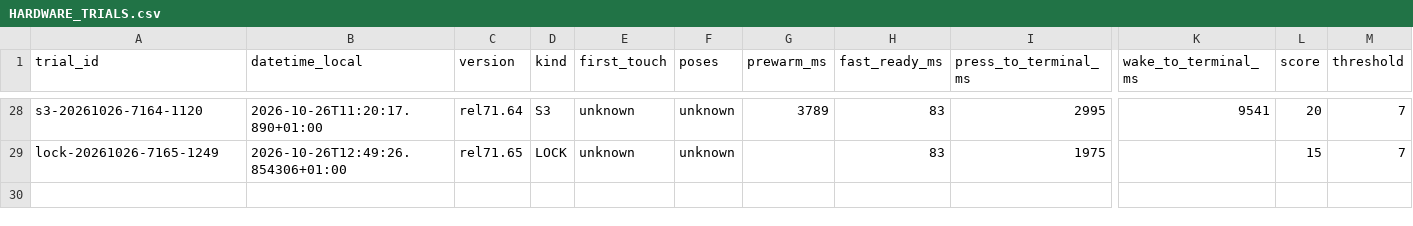
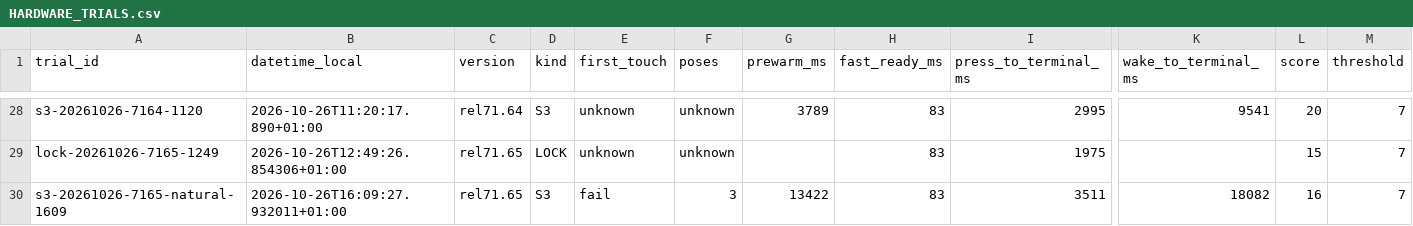
Before and after one commit to GodsQuantum/Huawei-Matebook-13-Linux, a CSV file: fingerprint/docs/HARDWARE_TRIALS.csv, drawn as a sheet; only a part is shown, gaps mark what is left out; rows hold the shown columns only; the diff names each change by its address in the sheet, - before the commit and + after, or states it on an @@ line.

Commit message:
qa: reject rel71.65 natural S3 three-touch regression; restore rel71.64

```diff
--- a/fingerprint/docs/HARDWARE_TRIALS.csv
+++ b/fingerprint/docs/HARDWARE_TRIALS.csv
+row 30: s3-20261026-7165-natural-1609 | 2026-10-26T16:09:27.932011+01:00 | rel71.65 | S3 | fail | 3 | 13422 | 83 | 3511 | 18082 | 16 | 7
```
Also changed, not shown: 3 other files.
